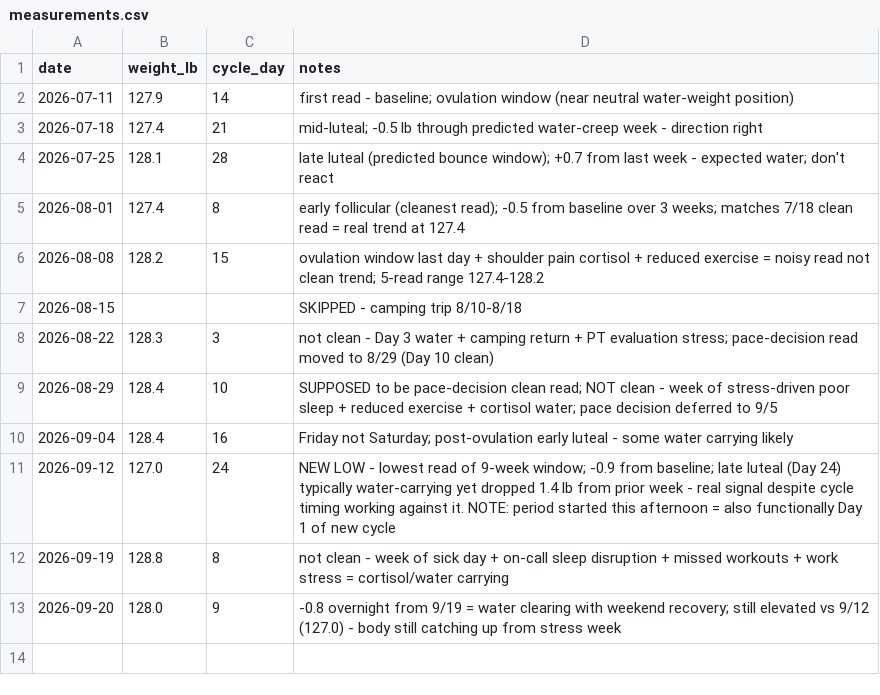
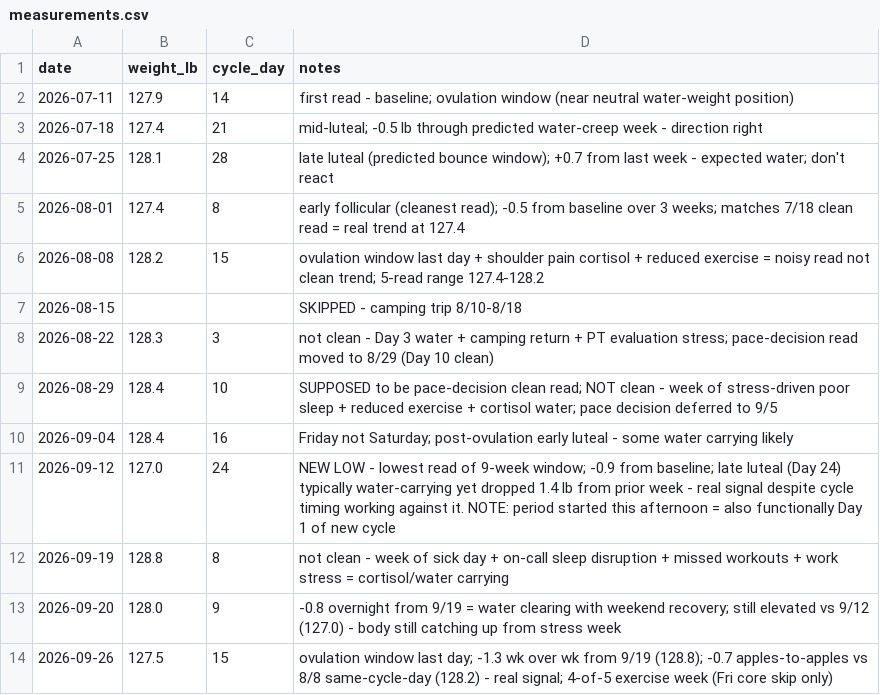
Before and after one commit to JustinJM76/health-coach, a CSV file: larissa/measurements.csv, drawn as a sheet.

```diff
--- a/larissa/measurements.csv
+++ b/larissa/measurements.csv
@@ -13 +13,2 @@ date,weight_lb,cycle_day,notes
 2026-09-20,128.0,9,-0.8 overnight from 9/19 = water clearing with weekend recovery; still elevated vs 9/12 (127.0) - body still catching up from stress week
+2026-09-26,127.5,15,ovulation window last day; -1.3 wk over wk from 9/19 (128.8); -0.7 apples-to-apples vs 8/8 same-cycle-day (128.2) - real signal; 4-of-5 exercise week (Fri core skip only)
```
Also changed, not shown: 1 other file.
